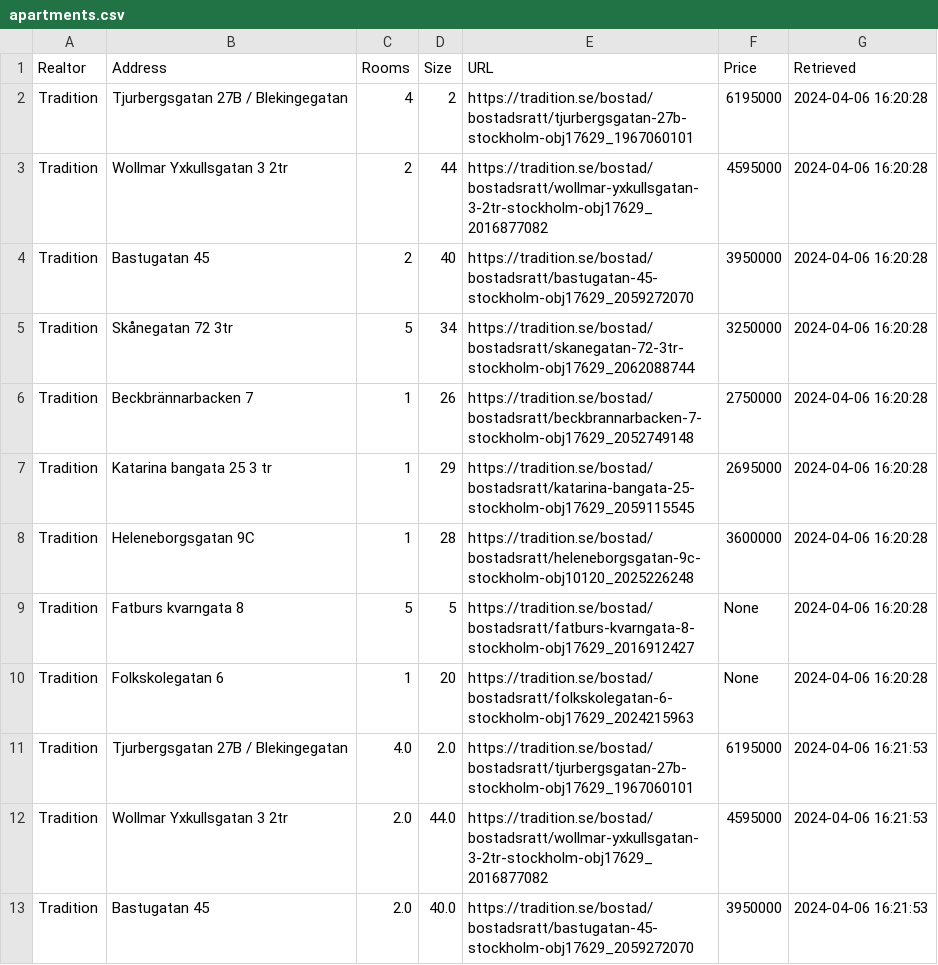
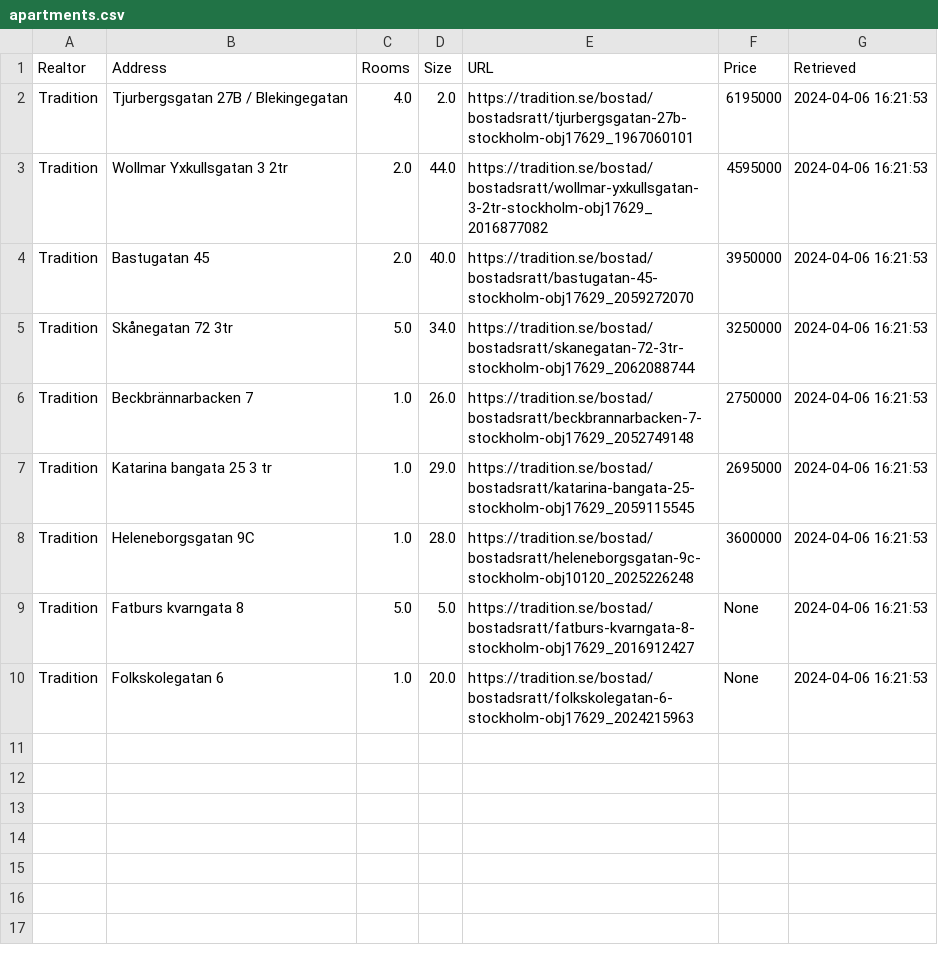
Before and after one commit to viktorvol/app-artments, a CSV file: apartments.csv, drawn as a sheet; only a part is shown; the shorter side is filled out with more unchanged rows; the diff names each change by its address in the sheet, - before the commit and + after, or states it on an @@ line.

Commit message:
Update apartments.csv

```diff
--- a/apartments.csv
+++ b/apartments.csv
-row 2: Tradition | Tjurbergsgatan 27B / Blekingegatan | 4 | 2 | https://tradition.se/bostad/bostadsratt/tjurbergsgatan-27b-stockholm-obj17629_1967060101 | 6195000 | 2024-04-06 16:20:28
-row 3: Tradition | Wollmar Yxkullsgatan 3 2tr | 2 | 44 | https://tradition.se/bostad/bostadsratt/wollmar-yxkullsgatan-3-2tr-stockholm-obj17629_2016877082 | 4595000 | 2024-04-06 16:20:28
-row 4: Tradition | Bastugatan 45 | 2 | 40 | https://tradition.se/bostad/bostadsratt/bastugatan-45-stockholm-obj17629_2059272070 | 3950000 | 2024-04-06 16:20:28
-row 5: Tradition | Skånegatan 72 3tr | 5 | 34 | https://tradition.se/bostad/bostadsratt/skanegatan-72-3tr-stockholm-obj17629_2062088744 | 3250000 | 2024-04-06 16:20:28
-row 6: Tradition | Beckbrännarbacken 7 | 1 | 26 | https://tradition.se/bostad/bostadsratt/beckbrannarbacken-7-stockholm-obj17629_2052749148 | 2750000 | 2024-04-06 16:20:28
-row 7: Tradition | Katarina bangata 25 3 tr | 1 | 29 | https://tradition.se/bostad/bostadsratt/katarina-bangata-25-stockholm-obj17629_2059115545 | 2695000 | 2024-04-06 16:20:28
-row 8: Tradition | Heleneborgsgatan 9C | 1 | 28 | https://tradition.se/bostad/bostadsratt/heleneborgsgatan-9c-stockholm-obj10120_2025226248 | 3600000 | 2024-04-06 16:20:28
-row 9: Tradition | Fatburs kvarngata 8 | 5 | 5 | https://tradition.se/bostad/bostadsratt/fatburs-kvarngata-8-stockholm-obj17629_2016912427 | None | 2024-04-06 16:20:28
-row 10: Tradition | Folkskolegatan 6 | 1 | 20 | https://tradition.se/bostad/bostadsratt/folkskolegatan-6-stockholm-obj17629_2024215963 | None | 2024-04-06 16:20:28
```
